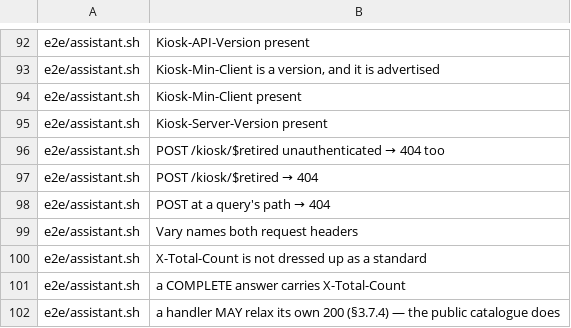
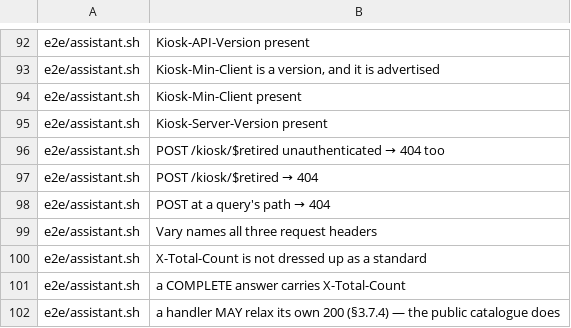
Before and after one commit to kiosk-hq/kiosk, a TSV file: spec/conformance-anchors.tsv, drawn as a sheet; only a part is shown, gaps mark what is left out.

```diff
--- a/spec/conformance-anchors.tsv
+++ b/spec/conformance-anchors.tsv
@@ -98,3 +98,3 @@ e2e/assistant.sh	POST /kiosk/$retired → 404
 e2e/assistant.sh	POST at a query's path → 404
-e2e/assistant.sh	Vary names both request headers
+e2e/assistant.sh	Vary names all three request headers
 e2e/assistant.sh	X-Total-Count is not dressed up as a standard
```
Also changed, not shown: 14 other files.
